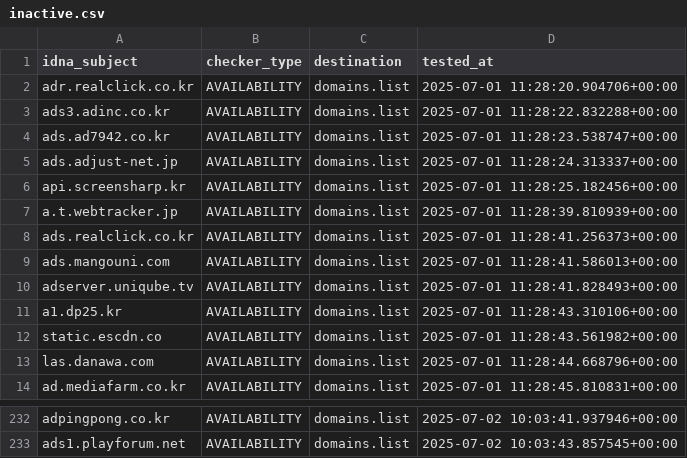
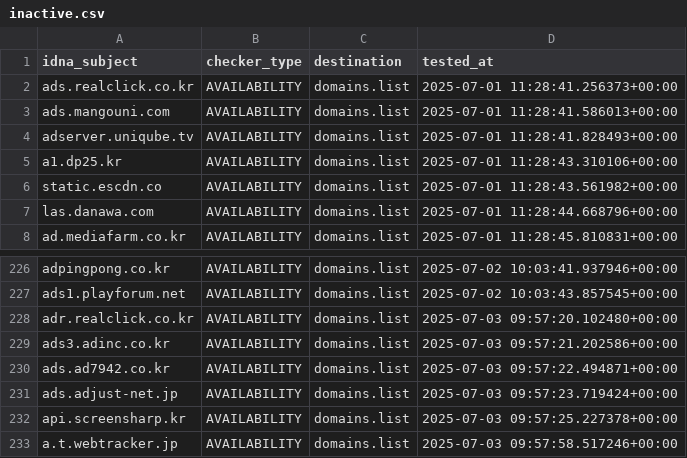
Before and after one commit to Ultimate-Hosts-Blacklist/YousList, a CSV file: .pyfunceble/inactive.csv, drawn as a sheet; only a part is shown, gaps mark what is left out; removed rows and columns are numbered as before the commit, all else as after; the diff names each change by its address in the sheet, - before the commit and + after, or states it on an @@ line.

```diff
--- a/.pyfunceble/inactive.csv
+++ b/.pyfunceble/inactive.csv
-row 2: adr.realclick.co.kr | AVAILABILITY | domains.list | 2025-07-01 11:28:20.904706+00:00
-row 3: ads3.adinc.co.kr | AVAILABILITY | domains.list | 2025-07-01 11:28:22.832288+00:00
-row 4: ads.ad7942.co.kr | AVAILABILITY | domains.list | 2025-07-01 11:28:23.538747+00:00
-row 5: ads.adjust-net.jp | AVAILABILITY | domains.list | 2025-07-01 11:28:24.313337+00:00
-row 6: api.screensharp.kr | AVAILABILITY | domains.list | 2025-07-01 11:28:25.182456+00:00
-row 7: a.t.webtracker.jp | AVAILABILITY | domains.list | 2025-07-01 11:28:39.810939+00:00
+row 228: adr.realclick.co.kr | AVAILABILITY | domains.list | 2025-07-03 09:57:20.102480+00:00
+row 229: ads3.adinc.co.kr | AVAILABILITY | domains.list | 2025-07-03 09:57:21.202586+00:00
+row 230: ads.ad7942.co.kr | AVAILABILITY | domains.list | 2025-07-03 09:57:22.494871+00:00
+row 231: ads.adjust-net.jp | AVAILABILITY | domains.list | 2025-07-03 09:57:23.719424+00:00
+row 232: api.screensharp.kr | AVAILABILITY | domains.list | 2025-07-03 09:57:25.227378+00:00
+row 233: a.t.webtracker.jp | AVAILABILITY | domains.list | 2025-07-03 09:57:58.517246+00:00
```
Also changed, not shown: 22 other files.
